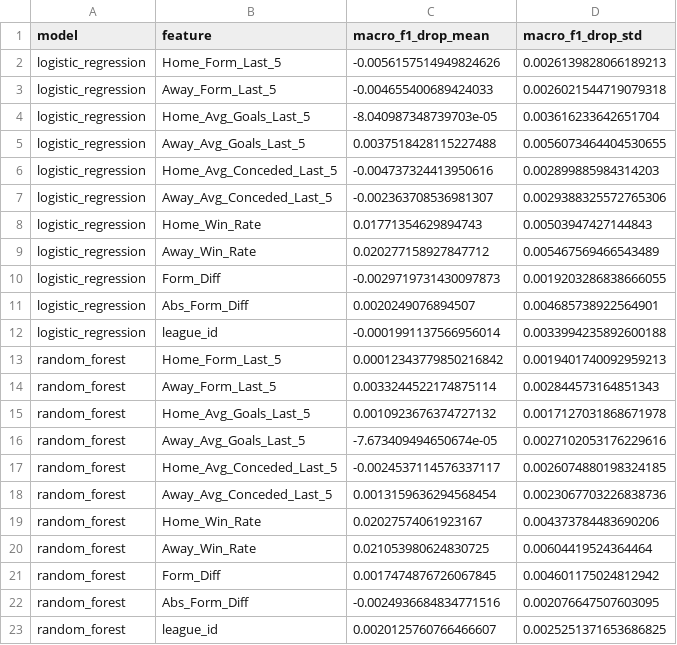
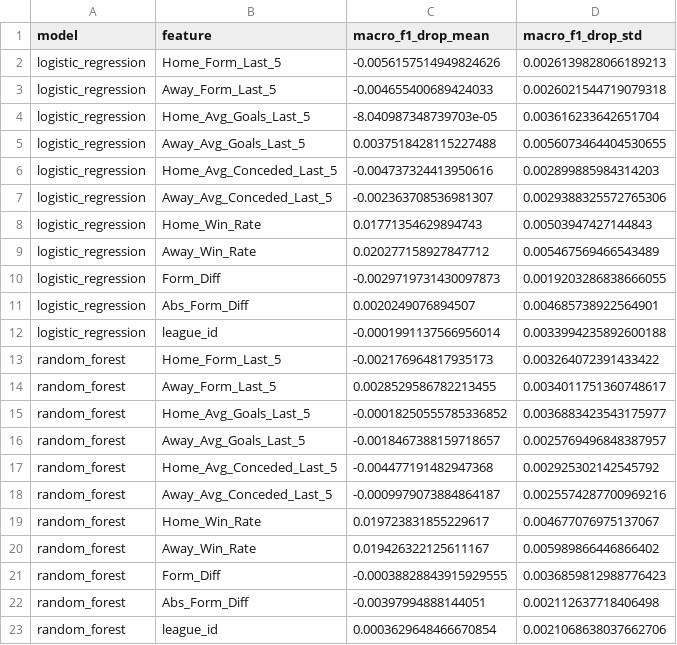
Before and after one commit to IT24102527/football-match-outcome-ml, a CSV file: outputs/tables/permutation_importance.csv, drawn as a sheet.

```diff
--- a/outputs/tables/permutation_importance.csv
+++ b/outputs/tables/permutation_importance.csv
@@ -12,12 +12,12 @@ logistic_regression,Abs_Form_Diff,0.0020249076894507,0.004685738922564901
 logistic_regression,league_id,-0.0001991137566956014,0.0033994235892600188
-random_forest,Home_Form_Last_5,0.00012343779850216842,0.0019401740092959213
-random_forest,Away_Form_Last_5,0.0033244522174875114,0.002844573164851343
-random_forest,Home_Avg_Goals_Last_5,0.0010923676374727132,0.0017127031868671978
-random_forest,Away_Avg_Goals_Last_5,-7.673409494650674e-05,0.0027102053176229616
-random_forest,Home_Avg_Conceded_Last_5,-0.0024537114576337117,0.0026074880198324185
-random_forest,Away_Avg_Conceded_Last_5,0.0013159636294568454,0.0023067703226838736
-random_forest,Home_Win_Rate,0.02027574061923167,0.004373784483690206
-random_forest,Away_Win_Rate,0.021053980624830725,0.00604419524364464
-random_forest,Form_Diff,0.0017474876726067845,0.004601175024812942
-random_forest,Abs_Form_Diff,-0.0024936684834771516,0.002076647507603095
-random_forest,league_id,0.0020125760766466607,0.0025251371653686825
+random_forest,Home_Form_Last_5,-0.002176964817935173,0.003264072391433422
+random_forest,Away_Form_Last_5,0.0028529586782213455,0.0034011751360748617
+random_forest,Home_Avg_Goals_Last_5,-0.00018250555785336852,0.0036883423543175977
+random_forest,Away_Avg_Goals_Last_5,-0.0018467388159718657,0.0025769496848387957
+random_forest,Home_Avg_Conceded_Last_5,-0.004477191482947368,0.002925302142545792
+random_forest,Away_Avg_Conceded_Last_5,-0.0009979073884864187,0.0025574287700969216
+random_forest,Home_Win_Rate,0.019723831855229617,0.004677076975137067
+random_forest,Away_Win_Rate,0.019426322125611167,0.005989866446866402
+random_forest,Form_Diff,-0.00038828843915929555,0.0036859812988776423
+random_forest,Abs_Form_Diff,-0.00397994888144051,0.002112637718406498
+random_forest,league_id,0.0003629648466670854,0.0021068638037662706
```
Also changed, not shown: outputs/predictions/test_predictions.csv, outputs/tables/draws_by_form_gap.csv, 8 other files.
